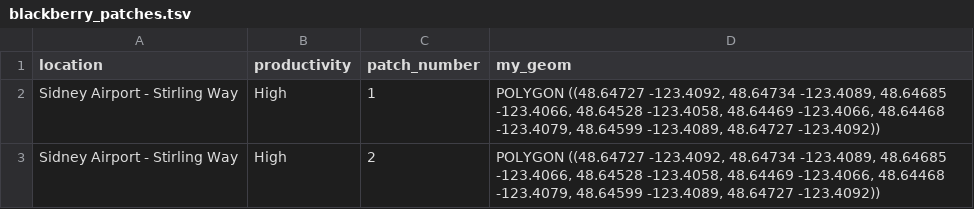
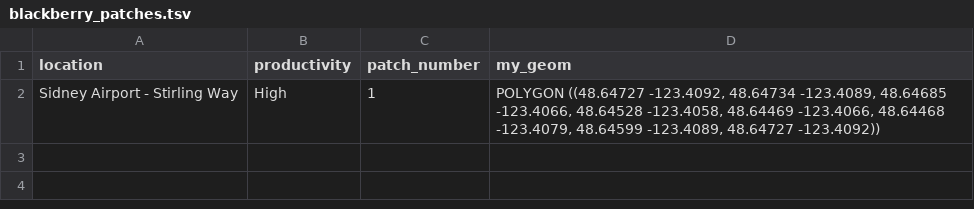
Before and after one commit to cpmadsen/blackberrymapping.github.io, a TSV file: blackberry_patches.tsv, drawn as a sheet.

Commit message:
Updated data on 2022-07-17 11:34:43

```diff
--- a/blackberry_patches.tsv
+++ b/blackberry_patches.tsv
@@ -2,2 +2 @@ location	productivity	patch_number	my_geom
 Sidney Airport - Stirling Way	High	1	POLYGON ((48.64727 -123.4092, 48.64734 -123.4089, 48.64685 -123.4066, 48.64528 -123.4058, 48.64469 -123.4066, 48.64468 -123.4079, 48.64599 -123.4089, 48.64727 -123.4092))
-Sidney Airport - Stirling Way	High	2	POLYGON ((48.64727 -123.4092, 48.64734 -123.4089, 48.64685 -123.4066, 48.64528 -123.4058, 48.64469 -123.4066, 48.64468 -123.4079, 48.64599 -123.4089, 48.64727 -123.4092))
```
Also changed, not shown: 1 other file.
